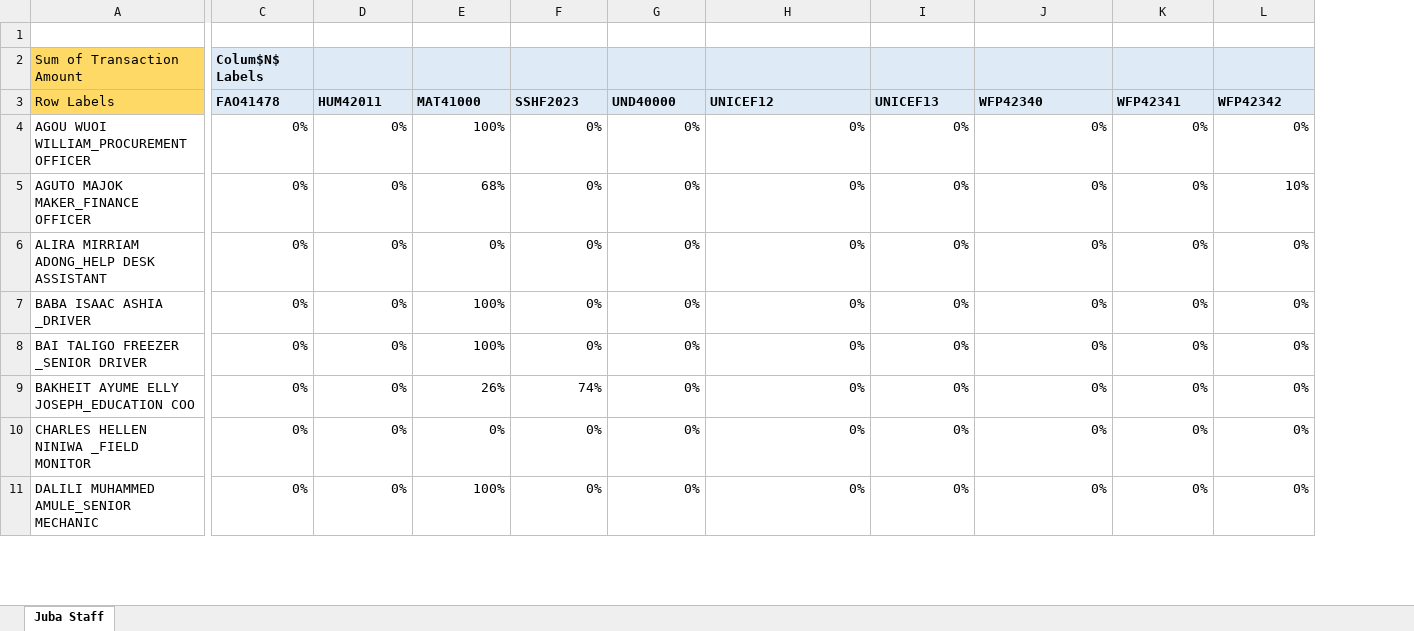
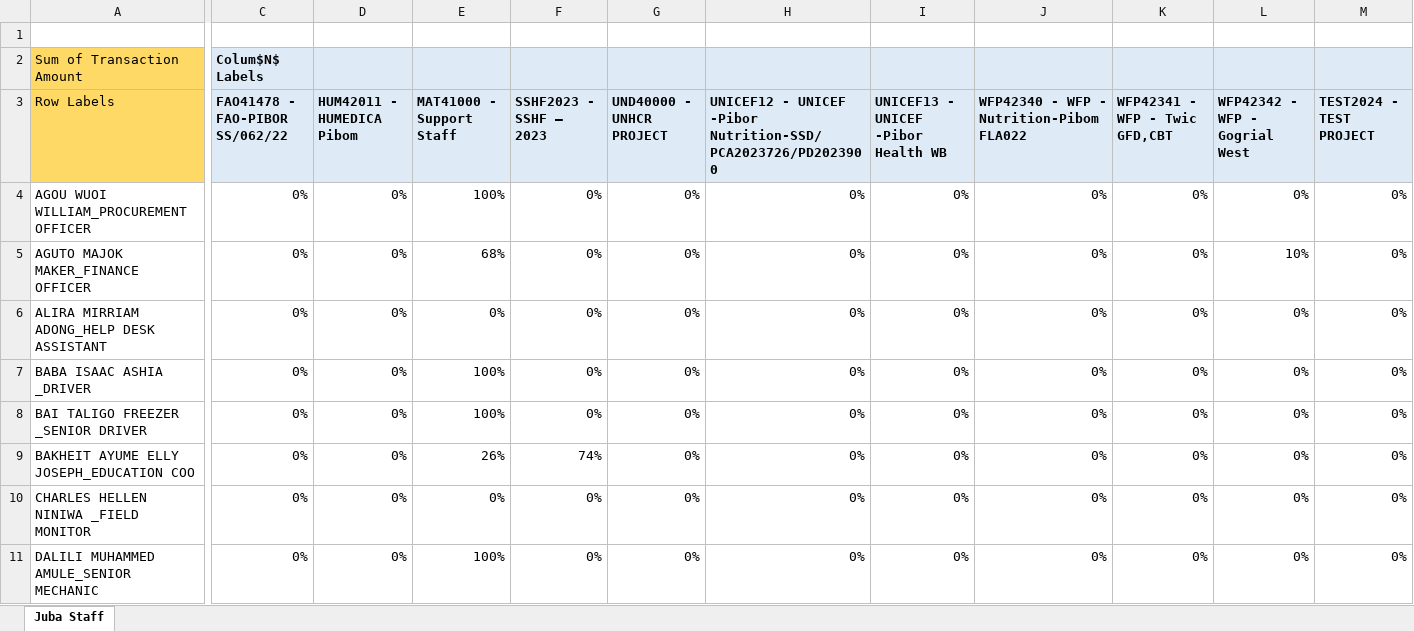
Before and after one commit to cholthi/timesheet, an Excel workbook: static/docs/Juba_Sept_2023_Staff_Allocation.xlsx, sheet Juba Staff, drawn as a sheet; only a part is shown, gaps mark what is left out; values as stored, in another font and other column widths than the file's, no borders; the diff covers the shown part only; the diff names each change by its address in the sheet, - before the commit and + after, or states it on an @@ line.

Commit message:
added ability to add unlimited project codes

```diff
--- a/static/docs/Juba_Sept_2023_Staff_Allocation.xlsx (sheet Juba Staff)
+++ b/static/docs/Juba_Sept_2023_Staff_Allocation.xlsx (sheet Juba Staff)
+column M (TEST2024 - TEST PROJECT), rows 4-11: all 0%
-C3: FAO41478
+C3: FAO41478 - FAO-PIBOR SS/062/22
-D3: HUM42011
+D3: HUM42011 - HUMEDICA Pibom
-E3: MAT41000
+E3: MAT41000 - Support Staff
-F3: SSHF2023
+F3: SSHF2023 - SSHF – 2023
-G3: UND40000
+G3: UND40000 - UNHCR PROJECT
-H3: UNICEF12
+H3: UNICEF12 - UNICEF -Pibor Nutrition-SSD/PCA2023726/PD2023900
-I3: UNICEF13
+I3: UNICEF13 - UNICEF -Pibor Health WB
-J3: WFP42340
+J3: WFP42340 - WFP - Nutrition-Pibom FLA022
-K3: WFP42341
+K3: WFP42341 - WFP - Twic GFD,CBT
-L3: WFP42342
+L3: WFP42342 - WFP - Gogrial West
```
Also changed, not shown: 2 edited cells elsewhere in this sheet, 5 other files.
